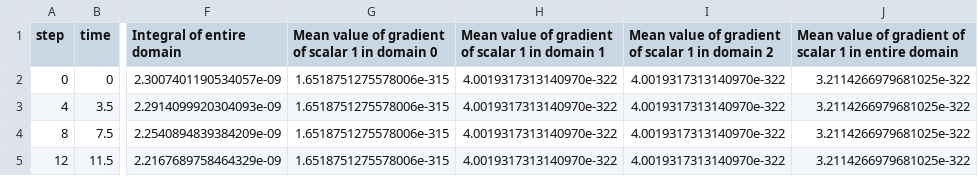
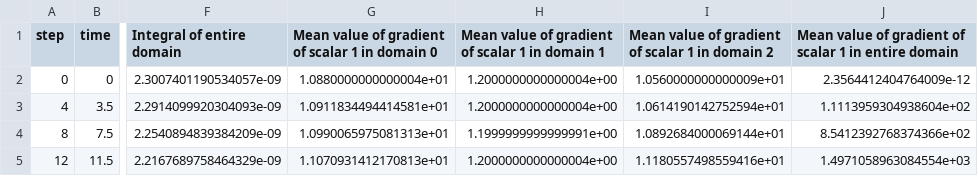
Before and after one commit to vryy/4C, a CSV file: Input/ref/ssi_mono_3D_tet4_elch_s2i_butlervolmer_manifold-scatra_scalarvalues.csv, drawn as a sheet; only a part is shown, gaps mark what is left out; the diff names each change by its address in the sheet, - before the commit and + after, or states it on an @@ line.

Commit message:
ScaTra: bug fix in output of mean gradient
Both, the mean value of the scalar and its mean gradient were stored in
meanscalars_. The access during output had a wrong index.
Now, the mean value of the gradient is stored in meangradients_ to
improve readability

```diff
--- a/Input/ref/ssi_mono_3D_tet4_elch_s2i_butlervolmer_manifold-scatra_scalarvalues.csv
+++ b/Input/ref/ssi_mono_3D_tet4_elch_s2i_butlervolmer_manifold-scatra_scalarvalues.csv
-G2: 1.6518751275578006e-315
+G2: 1.0880000000000004e+01
-H2:H3: 4.0019317313140970e-322
+H2:H3: 1.2000000000000004e+00
-I2: 4.0019317313140970e-322
+I2: 1.0560000000000009e+01
-J2: 3.2114266979681025e-322
+J2: 2.3564412404764009e-12
-G3: 1.6518751275578006e-315
+G3: 1.0911834494414581e+01
-I3: 4.0019317313140970e-322
+I3: 1.0614190142752594e+01
-J3: 3.2114266979681025e-322
+J3: 1.1113959304938604e+02
-G4: 1.6518751275578006e-315
+G4: 1.0990065975081313e+01
-H4: 4.0019317313140970e-322
+H4: 1.1999999999999991e+00
-I4: 4.0019317313140970e-322
+I4: 1.0892684000069144e+01
-J4: 3.2114266979681025e-322
+J4: 8.5412392768374366e+02
-G5: 1.6518751275578006e-315
+G5: 1.1070931412170813e+01
-H5: 4.0019317313140970e-322
+H5: 1.2000000000000004e+00
-I5: 4.0019317313140970e-322
+I5: 1.1180557498559416e+01
-J5: 3.2114266979681025e-322
+J5: 1.4971058963084554e+03
```
Also changed, not shown: 3 other files.
